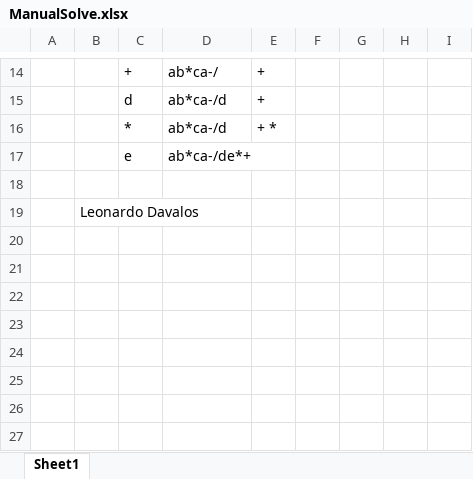
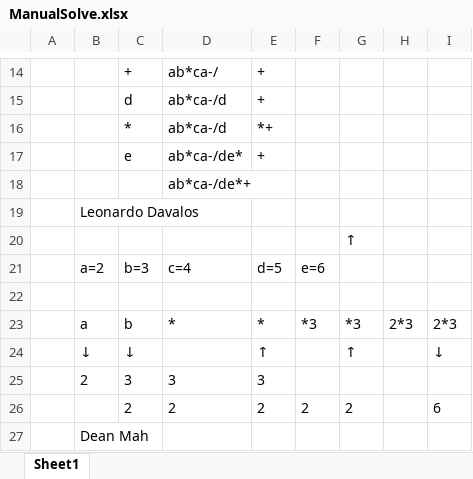
Before and after one commit to CS-2400-Team-DL/Project2, an Excel workbook: ManualSolve.xlsx, sheet Sheet1, drawn as a sheet; only a part is shown, gaps mark what is left out; values as stored, in another font and other column widths than the file's, no borders; addresses are those after the commit; the diff names each change by its address in the sheet, - before the commit and + after, or states it on an @@ line.

Commit message:
ManualSolve linked stack fix + start ResizableArray ManualSolve

```diff
--- a/ManualSolve.xlsx (sheet Sheet1)
+++ b/ManualSolve.xlsx (sheet Sheet1)
-E16: + *
+E16: *+
-D17: ab*ca-/de*+
+D17: ab*ca-/de*
-E17: (empty)
+E17: +
+row 18:  |  |  | ab*ca-/de*+
+row 19:  | Leonardo Davalos
+row 20:  |  |  |  |  |  | ↑
+row 21:  | a=2 | b=3 | c=4 | d=5 | e=6
+row 23:  | a | b | * | * | *3 | *3 | 2*3 | 2*3
+row 24:  | ↓ | ↓ |  | ↑ |  | ↑ |  | ↓
+row 25:  | 2 | 3 | 3 | 3
+row 26:  |  | 2 | 2 | 2 | 2 | 2 |  | 6
-B27: Leonardo Davalos
+B27: Dean Mah
```
